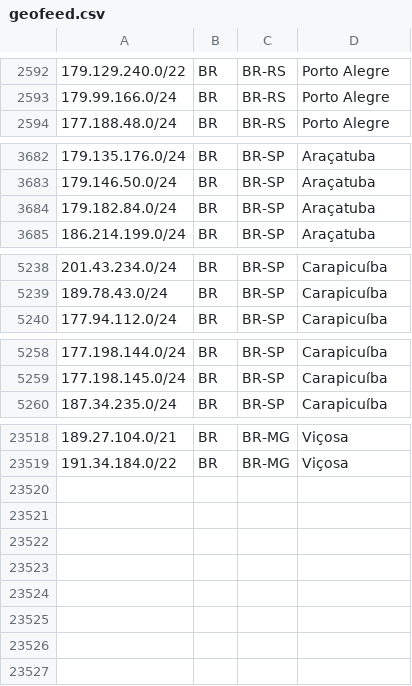
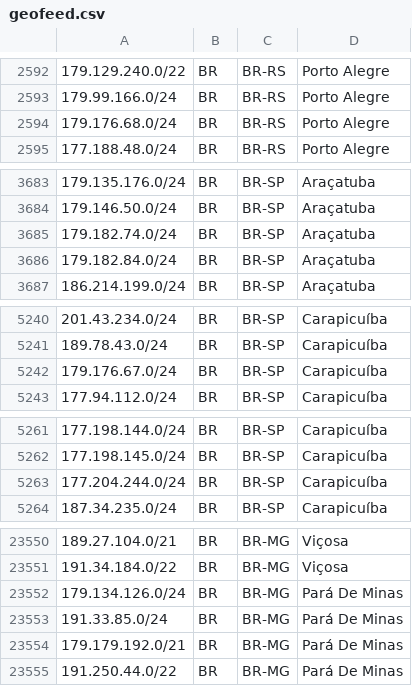
Before and after one commit to baleeiro17/geofeed-vivo, a CSV file: geofeed.csv, drawn as a sheet; only a part is shown, gaps mark what is left out; the diff covers the shown part only; the diff names each change by its address in the sheet, - before the commit and + after, or states it on an @@ line.

Commit message:
Add files via upload

```diff
--- a/geofeed.csv
+++ b/geofeed.csv
+row 2594: 179.176.68.0/24 | BR | BR-RS | Porto Alegre
+row 3685: 179.182.74.0/24 | BR | BR-SP | Araçatuba
+row 5242: 179.176.67.0/24 | BR | BR-SP | Carapicuíba
+row 5263: 177.204.244.0/24 | BR | BR-SP | Carapicuíba
+row 23552: 179.134.126.0/24 | BR | BR-MG | Pará De Minas
+row 23553: 191.33.85.0/24 | BR | BR-MG | Pará De Minas
+row 23554: 179.179.192.0/21 | BR | BR-MG | Pará De Minas
+row 23555: 191.250.44.0/22 | BR | BR-MG | Pará De Minas
```
Also changed, not shown: 28 added rows and 1 moved row elsewhere in this file.
